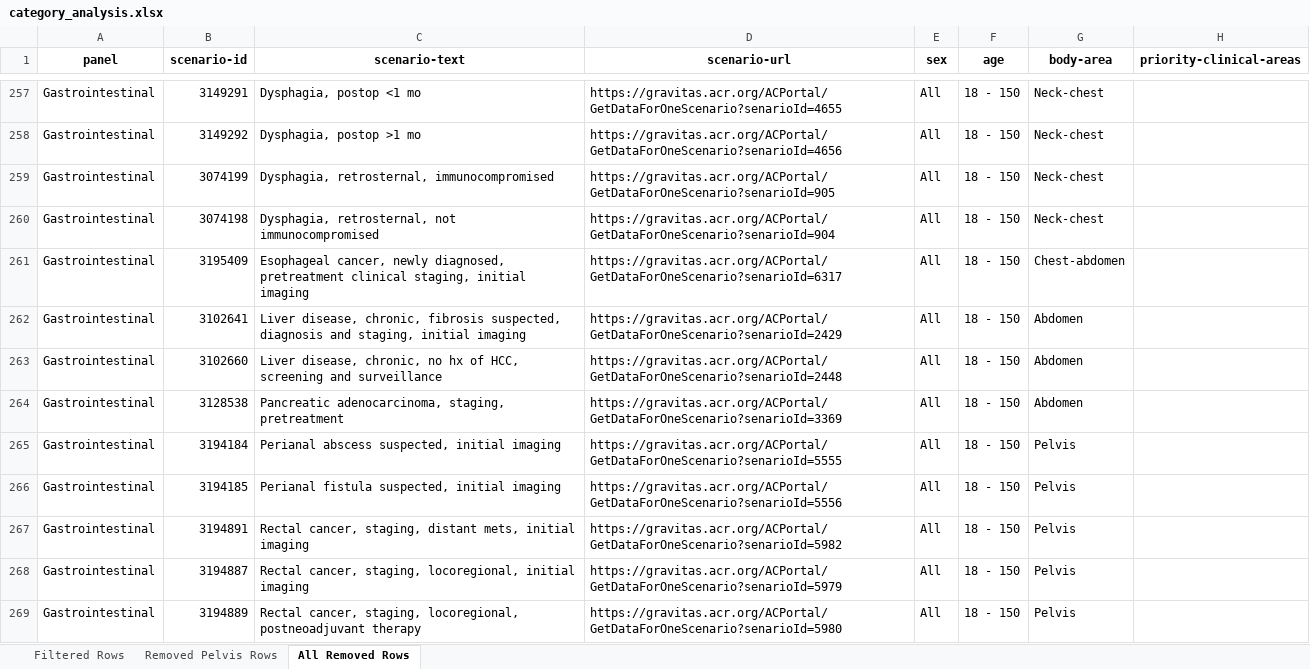
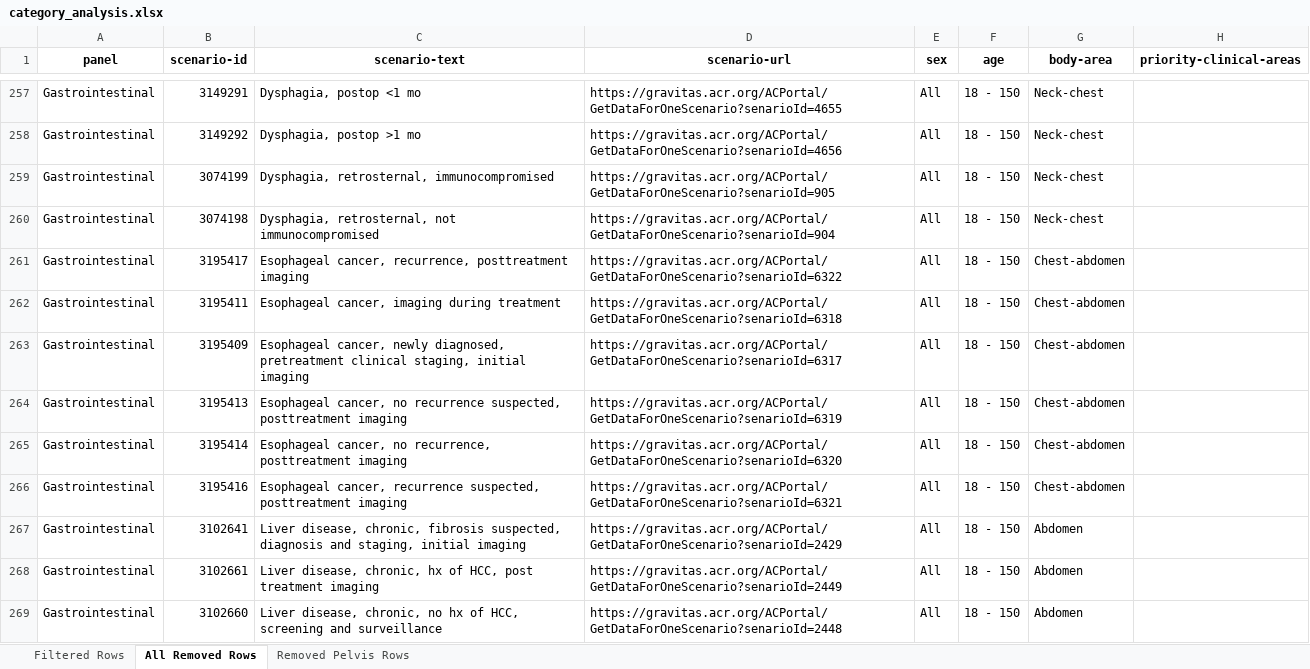
Before and after one commit to bsalexander/acr_analysis, an Excel workbook: category_analysis.xlsx, sheet All Removed Rows, drawn as a sheet; only a part is shown, gaps mark what is left out; the shorter side is filled out with more unchanged rows; values as stored, in another font and other column widths than the file's, no borders; the diff covers the shown part only; the diff names each change by its address in the sheet, - before the commit and + after, or states it on an @@ line.

```diff
--- a/category_analysis.xlsx (sheet All Removed Rows)
+++ b/category_analysis.xlsx (sheet All Removed Rows)
@@ sheet tab order changed: Filtered Rows | All Removed Rows | Removed Pelvis Rows @@
+row 261: Gastrointestinal | 3195417 | Esophageal cancer, recurrence, posttreatment imaging | https://gravitas.acr.org/ACPortal/GetDataForOneScenario?senarioId=6322 | All | 18 - 150 | Chest-abdomen
+row 262: Gastrointestinal | 3195411 | Esophageal cancer, imaging during treatment | https://gravitas.acr.org/ACPortal/GetDataForOneScenario?senarioId=6318 | All | 18 - 150 | Chest-abdomen
+row 264: Gastrointestinal | 3195413 | Esophageal cancer, no recurrence suspected, posttreatment imaging | https://gravitas.acr.org/ACPortal/GetDataForOneScenario?senarioId=6319 | All | 18 - 150 | Chest-abdomen
+row 265: Gastrointestinal | 3195414 | Esophageal cancer, no recurrence, posttreatment imaging | https://gravitas.acr.org/ACPortal/GetDataForOneScenario?senarioId=6320 | All | 18 - 150 | Chest-abdomen
+row 266: Gastrointestinal | 3195416 | Esophageal cancer, recurrence suspected, posttreatment imaging | https://gravitas.acr.org/ACPortal/GetDataForOneScenario?senarioId=6321 | All | 18 - 150 | Chest-abdomen
+row 268: Gastrointestinal | 3102661 | Liver disease, chronic, hx of HCC, post treatment imaging | https://gravitas.acr.org/ACPortal/GetDataForOneScenario?senarioId=2449 | All | 18 - 150 | Abdomen
```
Also changed, not shown: 49 added rows elsewhere in this sheet, sheet Filtered Rows, sheet Removed Pelvis Rows, 1 other file.
